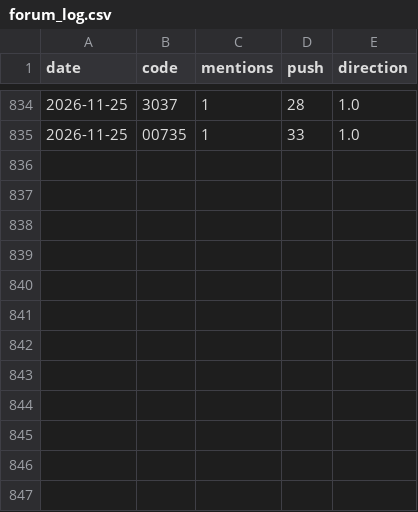
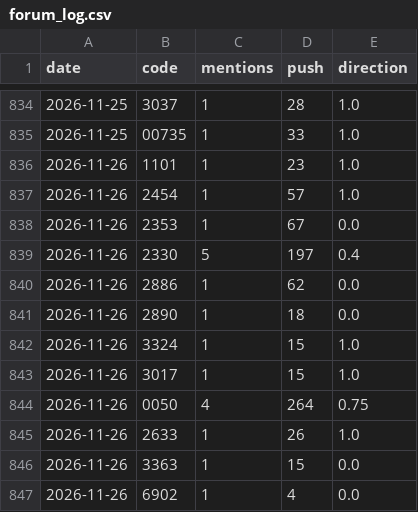
Before and after one commit to ZHANGFU-XIANG/xq, a CSV file: data/forum_log.csv, drawn as a sheet; only a part is shown, gaps mark what is left out; the diff names each change by its address in the sheet, - before the commit and + after, or states it on an @@ line.

```diff
--- a/data/forum_log.csv
+++ b/data/forum_log.csv
+row 836: 2026-11-26 | 1101 | 1 | 23 | 1.0
+row 837: 2026-11-26 | 2454 | 1 | 57 | 1.0
+row 838: 2026-11-26 | 2353 | 1 | 67 | 0.0
+row 839: 2026-11-26 | 2330 | 5 | 197 | 0.4
+row 840: 2026-11-26 | 2886 | 1 | 62 | 0.0
+row 841: 2026-11-26 | 2890 | 1 | 18 | 0.0
+row 842: 2026-11-26 | 3324 | 1 | 15 | 1.0
+row 843: 2026-11-26 | 3017 | 1 | 15 | 1.0
+row 844: 2026-11-26 | 0050 | 4 | 264 | 0.75
+row 845: 2026-11-26 | 2633 | 1 | 26 | 1.0
+row 846: 2026-11-26 | 3363 | 1 | 15 | 0.0
+row 847: 2026-11-26 | 6902 | 1 | 4 | 0.0
```
Also changed, not shown: data/fin_reports.csv, 14 other files.
